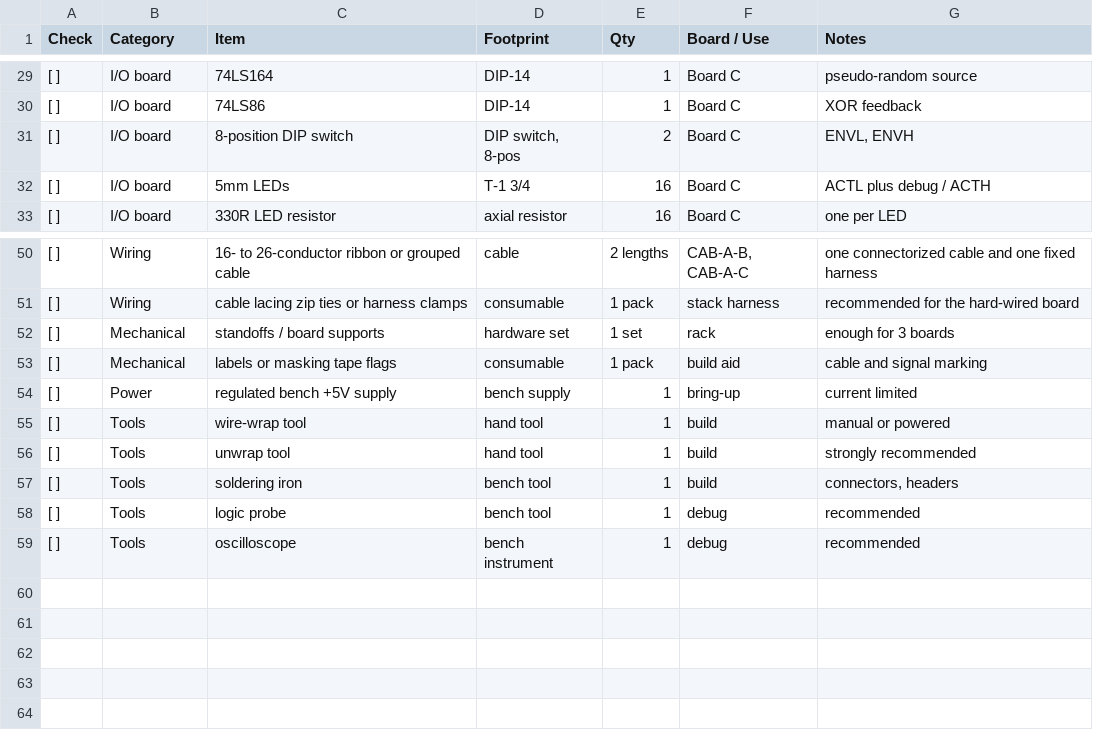
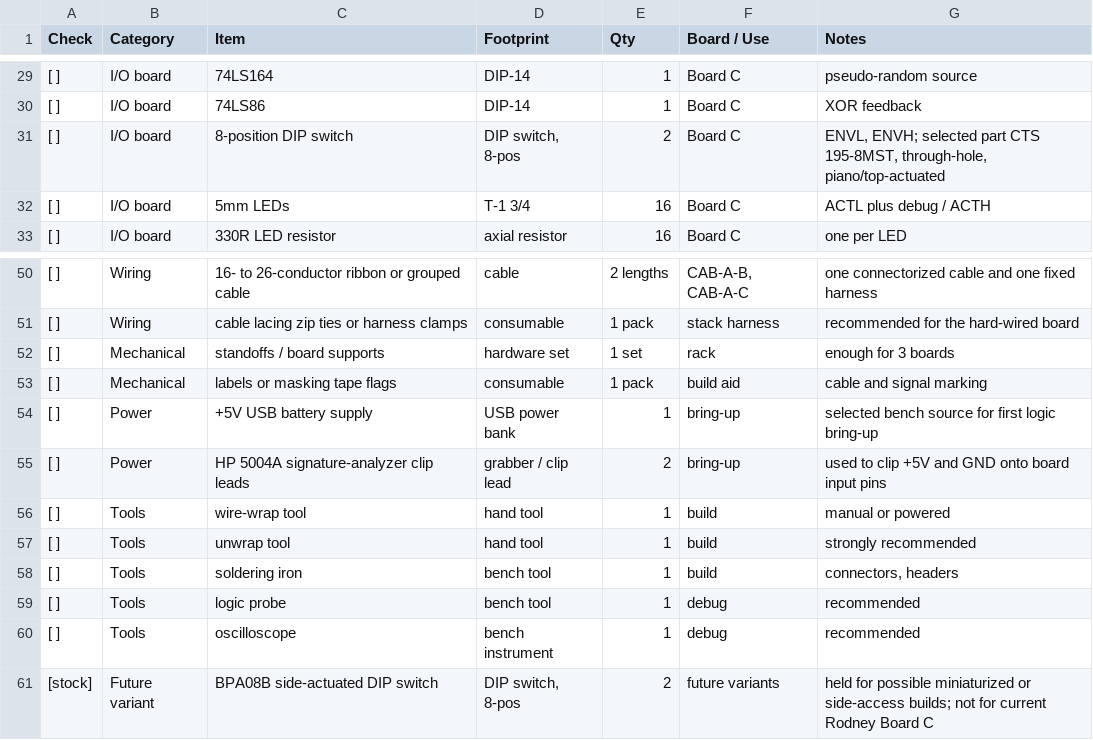
Before and after one commit to cartheur/aiventure-rodney, a CSV file: build-of-materials/RODNEY-3BOARD-SINGLE-SHEET-BOM.csv, drawn as a sheet; only a part is shown, gaps mark what is left out.

Commit message:
Document Rodney switch and power selections

```diff
--- a/build-of-materials/RODNEY-3BOARD-SINGLE-SHEET-BOM.csv
+++ b/build-of-materials/RODNEY-3BOARD-SINGLE-SHEET-BOM.csv
@@ -30,3 +30,3 @@ Check,Category,Item,Footprint,Qty,Board / Use,Notes
 [ ],I/O board,74LS86,DIP-14,1,Board C,XOR feedback
-[ ],I/O board,8-position DIP switch,"DIP switch, 8-pos",2,Board C,"ENVL, ENVH"
+[ ],I/O board,8-position DIP switch,"DIP switch, 8-pos",2,Board C,"ENVL, ENVH; selected part CTS 195-8MST, through-hole, piano/top-actuated"
 [ ],I/O board,5mm LEDs,T-1 3/4,16,Board C,"ACTL plus debug / ACTH"
@@ -53,3 +53,4 @@ Check,Category,Item,Footprint,Qty,Board / Use,Notes
 [ ],Mechanical,labels or masking tape flags,consumable,1 pack,build aid,"cable and signal marking"
-[ ],Power,regulated bench +5V supply,bench supply,1,bring-up,current limited
+[ ],Power,+5V USB battery supply,USB power bank,1,bring-up,selected bench source for first logic bring-up
+[ ],Power,HP 5004A signature-analyzer clip leads,"grabber / clip lead",2,bring-up,used to clip +5V and GND onto board input pins
 [ ],Tools,wire-wrap tool,hand tool,1,build,manual or powered
@@ -59 +60,2 @@ Check,Category,Item,Footprint,Qty,Board / Use,Notes
 [ ],Tools,oscilloscope,bench instrument,1,debug,recommended
+[stock],Future variant,BPA08B side-actuated DIP switch,"DIP switch, 8-pos",2,future variants,"held for possible miniaturized or side-access builds; not for current Rodney Board C"
```
Also changed, not shown: 3 other files.
